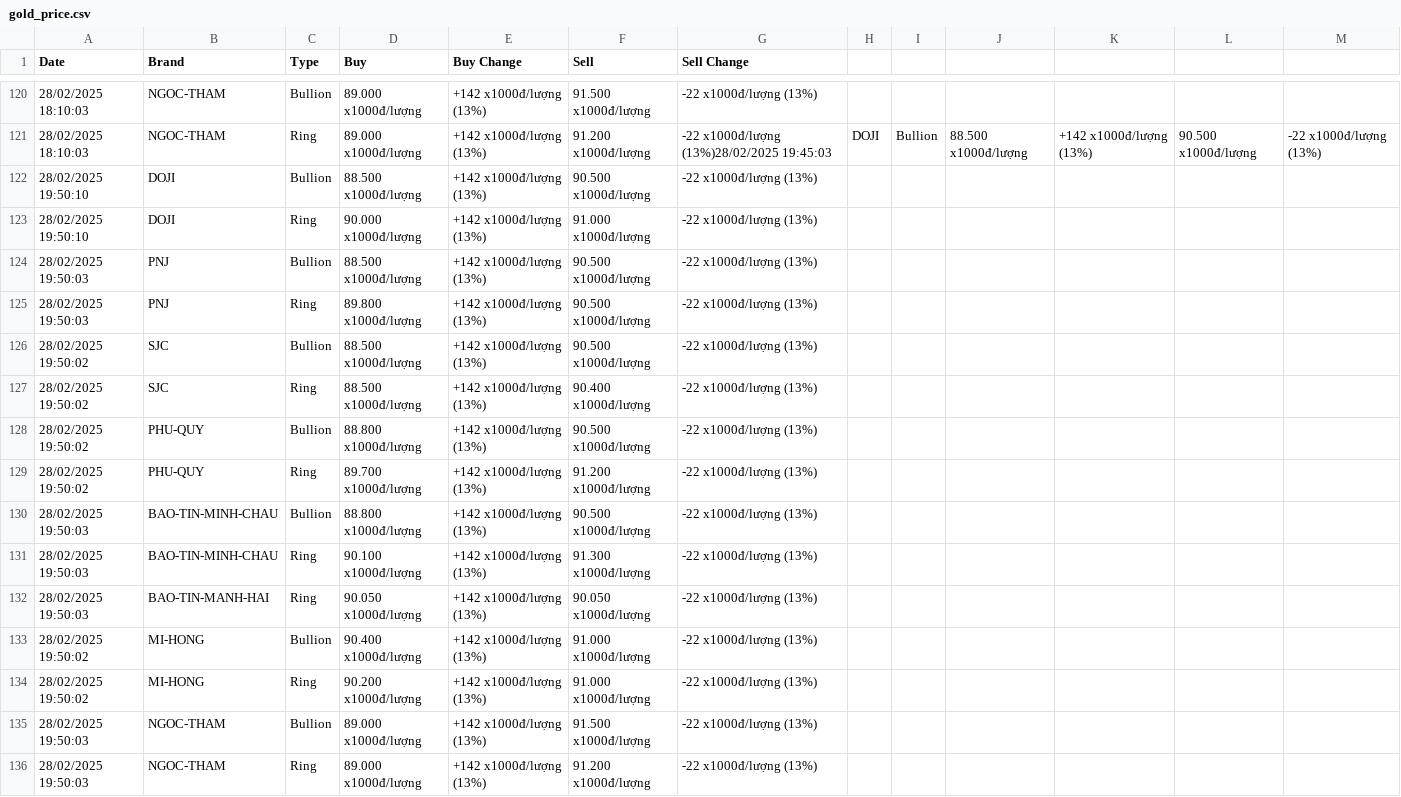
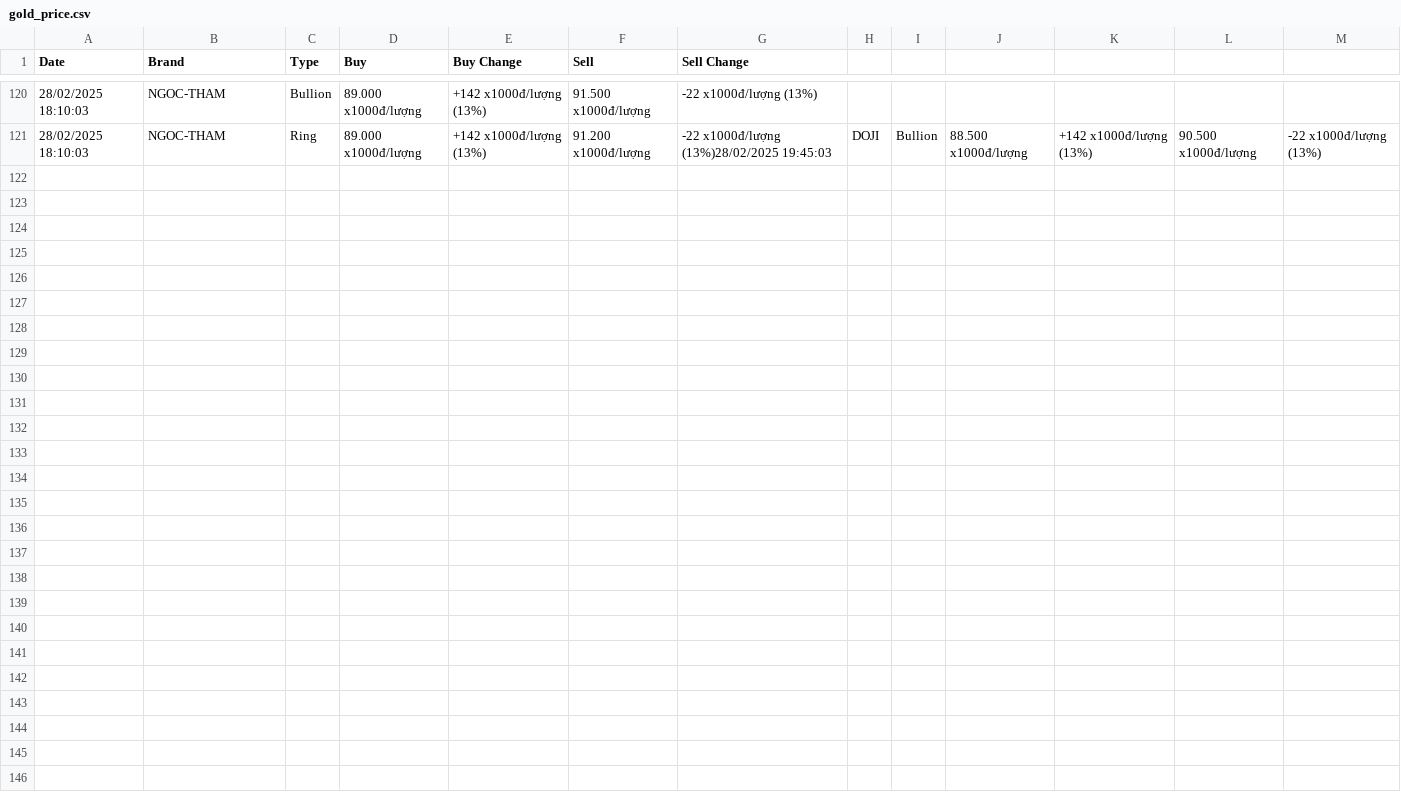
Before and after one commit to TruongNguyen0104/goldPrice, a CSV file: data/gold_price.csv, drawn as a sheet; only a part is shown, gaps mark what is left out.

```diff
--- a/data/gold_price.csv
+++ b/data/gold_price.csv
@@ -121,16 +121 @@
 28/02/2025 18:10:03,NGOC-THAM,Ring,89.000 x1000đ/lượng,+142 x1000đ/lượng (13%),91.200 x1000đ/lượng,-22 x1000đ/lượng (13%)28/02/2025 19:45:03,DOJI,Bullion,88.500 x1000đ/lượng,+142 x1000đ/lượng (13%),90.500 x1000đ/lượng,-22 x1000đ/lượng (13%)
-28/02/2025 19:50:10,DOJI,Bullion,88.500 x1000đ/lượng,+142 x1000đ/lượng (13%),90.500 x1000đ/lượng,-22 x1000đ/lượng (13%)
-28/02/2025 19:50:10,DOJI,Ring,90.000 x1000đ/lượng,+142 x1000đ/lượng (13%),91.000 x1000đ/lượng,-22 x1000đ/lượng (13%)
-28/02/2025 19:50:03,PNJ,Bullion,88.500 x1000đ/lượng,+142 x1000đ/lượng (13%),90.500 x1000đ/lượng,-22 x1000đ/lượng (13%)
-28/02/2025 19:50:03,PNJ,Ring,89.800 x1000đ/lượng,+142 x1000đ/lượng (13%),90.500 x1000đ/lượng,-22 x1000đ/lượng (13%)
-28/02/2025 19:50:02,SJC,Bullion,88.500 x1000đ/lượng,+142 x1000đ/lượng (13%),90.500 x1000đ/lượng,-22 x1000đ/lượng (13%)
-28/02/2025 19:50:02,SJC,Ring,88.500 x1000đ/lượng,+142 x1000đ/lượng (13%),90.400 x1000đ/lượng,-22 x1000đ/lượng (13%)
-28/02/2025 19:50:02,PHU-QUY,Bullion,88.800 x1000đ/lượng,+142 x1000đ/lượng (13%),90.500 x1000đ/lượng,-22 x1000đ/lượng (13%)
-28/02/2025 19:50:02,PHU-QUY,Ring,89.700 x1000đ/lượng,+142 x1000đ/lượng (13%),91.200 x1000đ/lượng,-22 x1000đ/lượng (13%)
-28/02/2025 19:50:03,BAO-TIN-MINH-CHAU,Bullion,88.800 x1000đ/lượng,+142 x1000đ/lượng (13%),90.500 x1000đ/lượng,-22 x1000đ/lượng (13%)
-28/02/2025 19:50:03,BAO-TIN-MINH-CHAU,Ring,90.100 x1000đ/lượng,+142 x1000đ/lượng (13%),91.300 x1000đ/lượng,-22 x1000đ/lượng (13%)
-28/02/2025 19:50:03,BAO-TIN-MANH-HAI,Ring,90.050 x1000đ/lượng,+142 x1000đ/lượng (13%),90.050 x1000đ/lượng,-22 x1000đ/lượng (13%)
-28/02/2025 19:50:02,MI-HONG,Bullion,90.400 x1000đ/lượng,+142 x1000đ/lượng (13%),91.000 x1000đ/lượng,-22 x1000đ/lượng (13%)
-28/02/2025 19:50:02,MI-HONG,Ring,90.200 x1000đ/lượng,+142 x1000đ/lượng (13%),91.000 x1000đ/lượng,-22 x1000đ/lượng (13%)
-28/02/2025 19:50:03,NGOC-THAM,Bullion,89.000 x1000đ/lượng,+142 x1000đ/lượng (13%),91.500 x1000đ/lượng,-22 x1000đ/lượng (13%)
-28/02/2025 19:50:03,NGOC-THAM,Ring,89.000 x1000đ/lượng,+142 x1000đ/lượng (13%),91.200 x1000đ/lượng,-22 x1000đ/lượng (13%)
```
Also changed, not shown: 2 other files.
